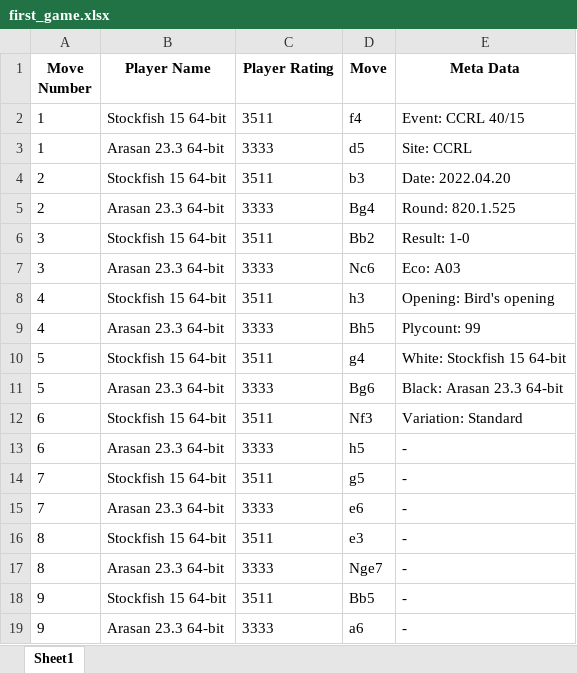
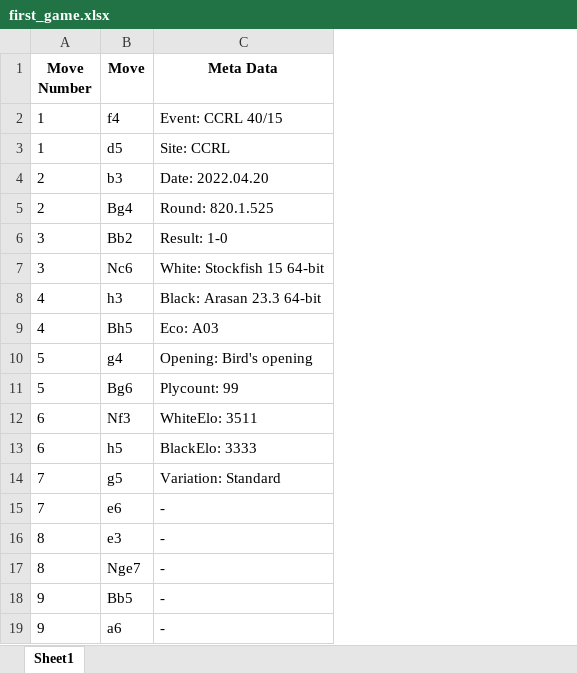
Before and after one commit to torbvat/PerfEngAssignment2, an Excel workbook: first_game.xlsx, sheet Sheet1, drawn as a sheet; only a part is shown; values as stored, in another font and other column widths than the file's, no borders; removed rows and columns are numbered as before the commit, all else as after; the diff names each change by its address in the sheet, - before the commit and + after, or states it on an @@ line.

Commit message:
Fikset småfeil i excelskriving

```diff
--- a/first_game.xlsx (sheet Sheet1)
+++ b/first_game.xlsx (sheet Sheet1)
-column B (Player Name), rows 2-19: Stockfish 15 64-bit | Arasan 23.3 64-bit | Stockfish 15 64-bit | Arasan 23.3 64-bit | Stockfish 15 64-bit | Arasan 23.3 64-bit | Stockfish 15 64-bit | Arasan 23.3 64-bit | Stockfish 15 64-bit | Arasan 23.3 64-bit | Stockfish 15 64-bit | Arasan 23.3 64-bit | Stockfish 15 64-bit | Arasan 23.3 64-bit | Stockfish 15 64-bit | Arasan 23.3 64-bit | Stockfish 15 64-bit | Arasan 23.3 64-bit
-column C (Player Rating), rows 2-19: 3511 | 3333 | 3511 | 3333 | 3511 | 3333 | 3511 | 3333 | 3511 | 3333 | 3511 | 3333 | 3511 | 3333 | 3511 | 3333 | 3511 | 3333
-C7 (Meta Data): Eco: A03
+C7 (Meta Data): White: Stockfish 15 64-bit
-C8 (Meta Data): Opening: Bird's opening
+C8 (Meta Data): Black: Arasan 23.3 64-bit
-C9 (Meta Data): Plycount: 99
+C9 (Meta Data): Eco: A03
-C10 (Meta Data): White: Stockfish 15 64-bit
+C10 (Meta Data): Opening: Bird's opening
-C11 (Meta Data): Black: Arasan 23.3 64-bit
+C11 (Meta Data): Plycount: 99
-C12 (Meta Data): Variation: Standard
+C12 (Meta Data): WhiteElo: 3511
-C13 (Meta Data): -
+C13 (Meta Data): BlackElo: 3333
-C14 (Meta Data): -
+C14 (Meta Data): Variation: Standard
```
Also changed, not shown: 7 other files.
